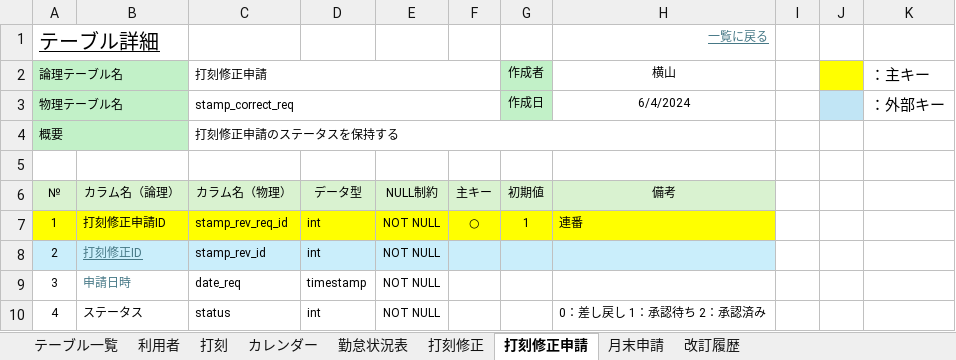
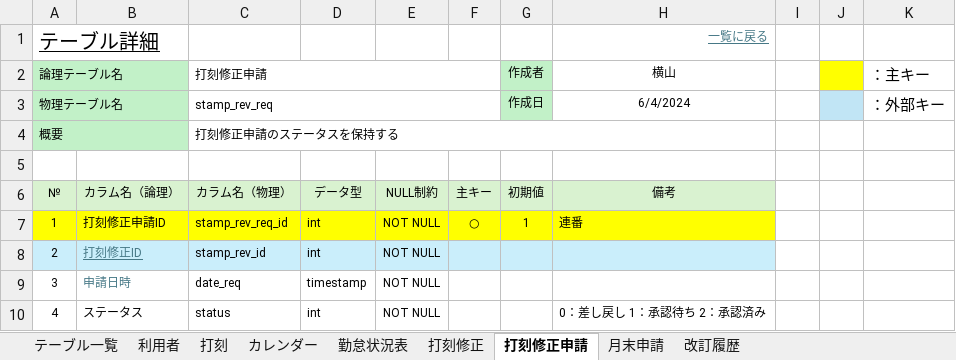
Before and after one commit to yoshiaradaiki/dakokusamurai-git-repository, an Excel workbook: 設計書_打刻侍/30_詳細設計/01_テーブル設計書/テーブル一覧.xlsx, sheet 打刻修正申請, drawn as a sheet; only a part is shown; values as stored, in another font and other column widths than the file's, no borders; the diff names each change by its address in the sheet, - before the commit and + after, or states it on an @@ line.

```diff
--- a/設計書_打刻侍/30_詳細設計/01_テーブル設計書/テーブル一覧.xlsx (sheet 打刻修正申請)
+++ b/設計書_打刻侍/30_詳細設計/01_テーブル設計書/テーブル一覧.xlsx (sheet 打刻修正申請)
-C3 (打刻修正申請): stamp_correct_req
+C3 (打刻修正申請): stamp_rev_req
```
Also changed, not shown: sheet 打刻修正.
